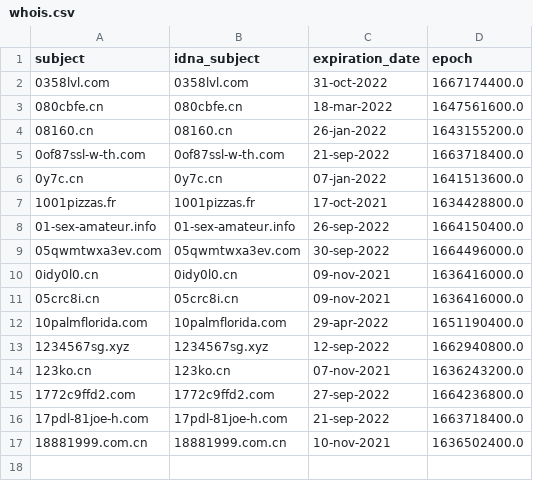
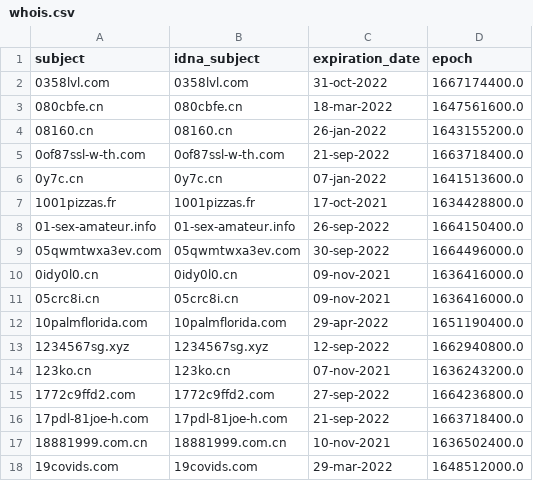
Before and after one commit to dead-hosts/Zelo72s_rpi.pihole.blocklists.multi, a CSV file: .pyfunceble/whois.csv, drawn as a sheet.

```diff
--- a/.pyfunceble/whois.csv
+++ b/.pyfunceble/whois.csv
@@ -17 +17,2 @@ subject,idna_subject,expiration_date,epoch
 18881999.com.cn,18881999.com.cn,10-nov-2021,1636502400.0
+19covids.com,19covids.com,29-mar-2022,1648512000.0
```
Also changed, not shown: 7 other files.
